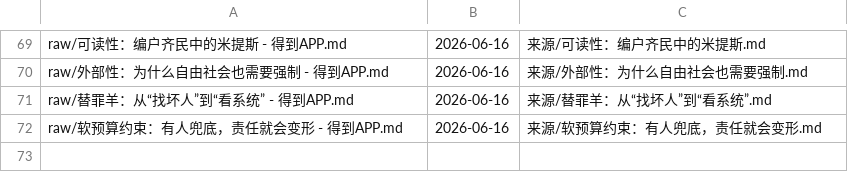
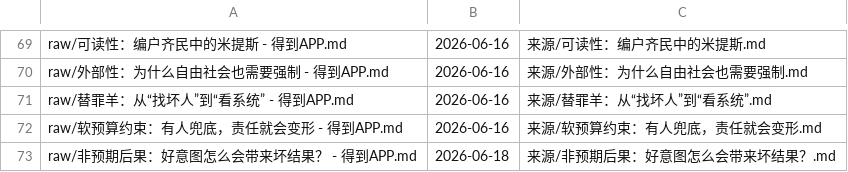
Before and after one commit to My2ndFoundation/100_Modern_Thinking_Tools, a TSV file: .ingested.tsv, drawn as a sheet; only a part is shown, gaps mark what is left out.

```diff
--- a/.ingested.tsv
+++ b/.ingested.tsv
@@ -72 +72,2 @@ raw/替罪羊：从“找坏人”到“看系统” - 得到APP.md	2026-06-16
 raw/软预算约束：有人兜底，责任就会变形 - 得到APP.md	2026-06-16	来源/软预算约束：有人兜底，责任就会变形.md
+raw/非预期后果：好意图怎么会带来坏结果？ - 得到APP.md	2026-06-18	来源/非预期后果：好意图怎么会带来坏结果？.md
```
Also changed, not shown: 32 other files.
